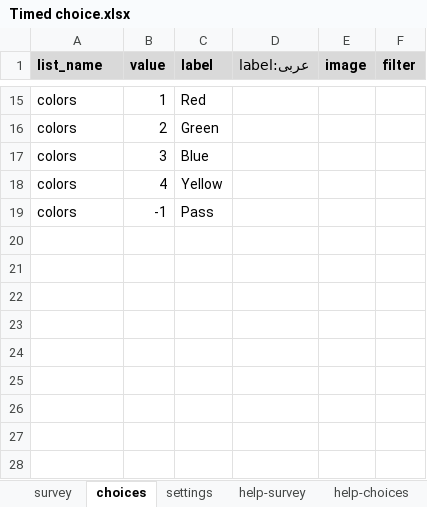
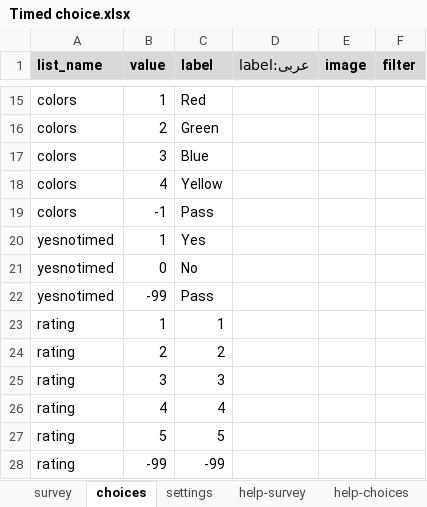
Before and after one commit to surveycto/timed-choice, an Excel workbook: extras/sample-form/Timed choice.xlsx, sheet choices, drawn as a sheet; only a part is shown, gaps mark what is left out; values as stored, in another font and other column widths than the file's, no borders; conditional formats not drawn; the diff names each change by its address in the sheet, - before the commit and + after, or states it on an @@ line.

Commit message:
Updated sample form with new appearances

```diff
--- a/extras/sample-form/Timed choice.xlsx (sheet choices)
+++ b/extras/sample-form/Timed choice.xlsx (sheet choices)
+row 20: yesnotimed | 1 | Yes
+row 21: yesnotimed | 0 | No
+row 22: yesnotimed | -99 | Pass
+row 23: rating | 1 | 1
+row 24: rating | 2 | 2
+row 25: rating | 3 | 3
+row 26: rating | 4 | 4
+row 27: rating | 5 | 5
+row 28: rating | -99 | -99
```
Also changed, not shown: sheet survey, sheet settings.
